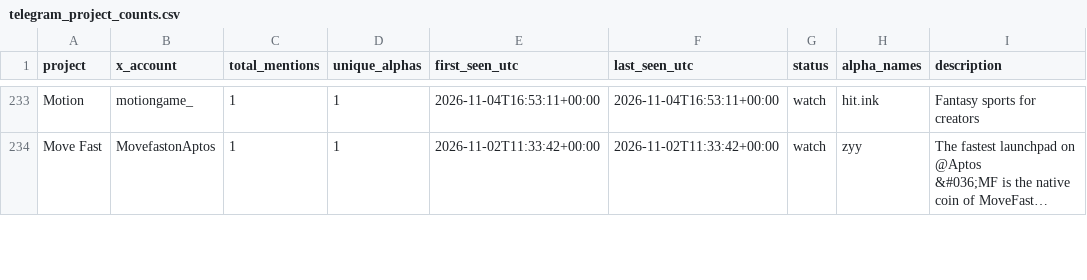
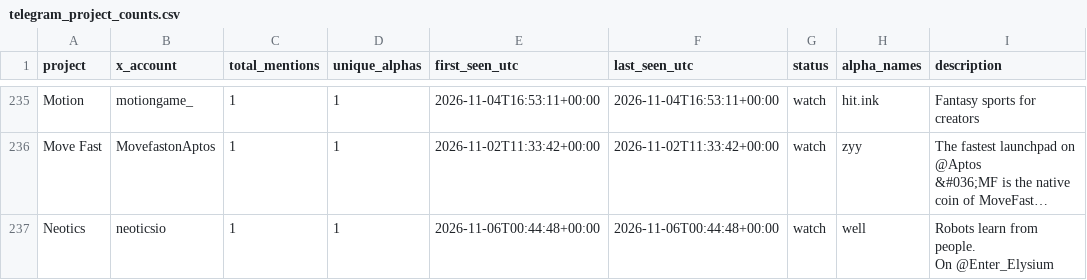
Before and after one commit to llzzqq111/alpha-monitor, a CSV file: telegram_project_counts.csv, drawn as a sheet; only a part is shown, gaps mark what is left out; long unchanged cells end in …; ↵ is a line break in a cell; the diff covers the shown part only; the diff names each change by its address in the sheet, - before the commit and + after, or states it on an @@ line.

```diff
--- a/telegram_project_counts.csv
+++ b/telegram_project_counts.csv
+row 237: Neotics | neoticsio | 1 | 1 | 2026-11-06T00:44:48+00:00 | 2026-11-06T00:44:48+00:00 | watch | well | Robots learn from people. ↵ On @Enter_Elysium
```
Also changed, not shown: 7 added rows and 2 removed rows elsewhere in this file, 5 other files.
